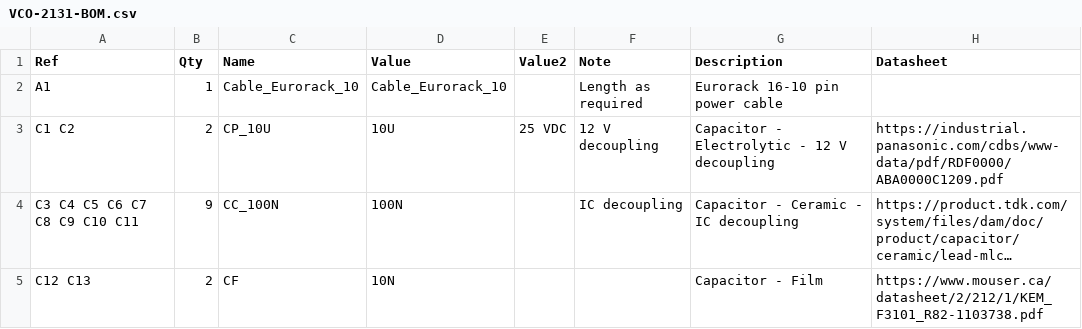
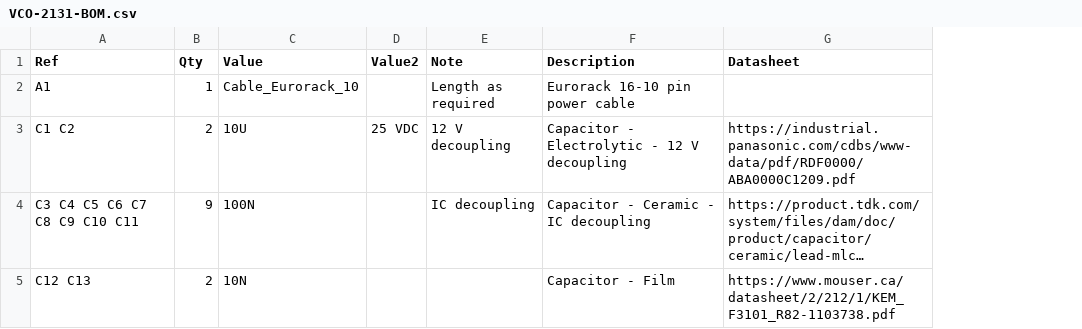
Before and after one commit to Len42/Synth, a CSV file: modules/VCO-2131/VCO-2131-BOM.csv, drawn as a sheet; only a part is shown; long unchanged cells end in …; the diff covers the shown part only; the diff names each change by its address in the sheet, - before the commit and + after, or states it on an @@ line.

```diff
--- a/modules/VCO-2131/VCO-2131-BOM.csv
+++ b/modules/VCO-2131/VCO-2131-BOM.csv
-column C (Name), rows 2-5: Cable_Eurorack_10 | CP_10U | CC_100N | CF
```
Also changed, not shown: 10 edited cells elsewhere in this file, 13 other files.
